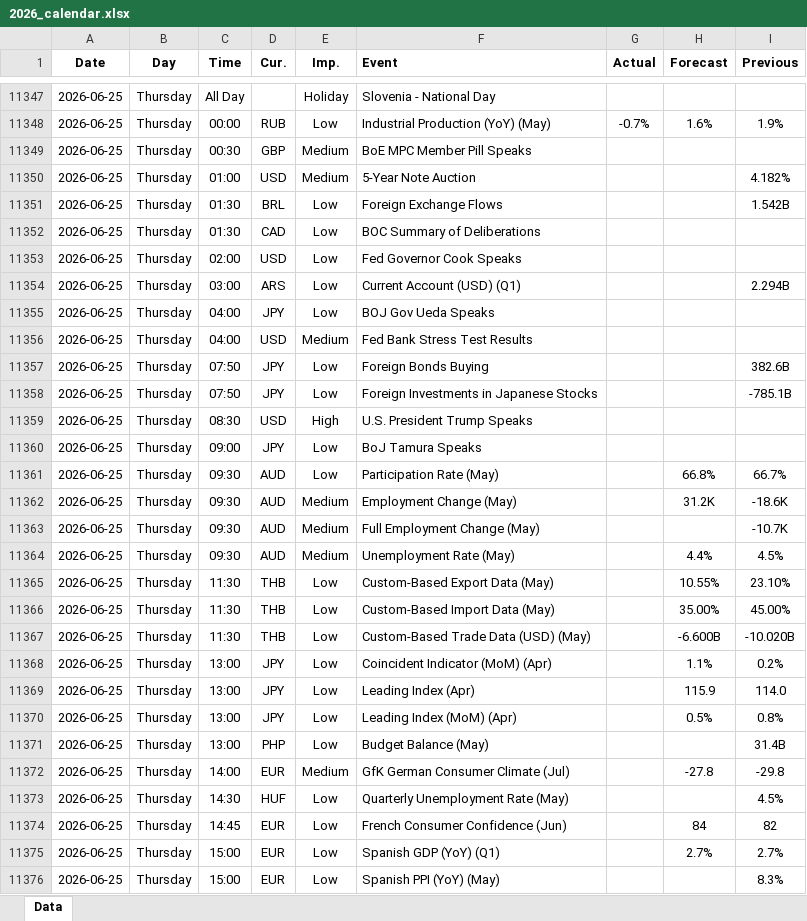
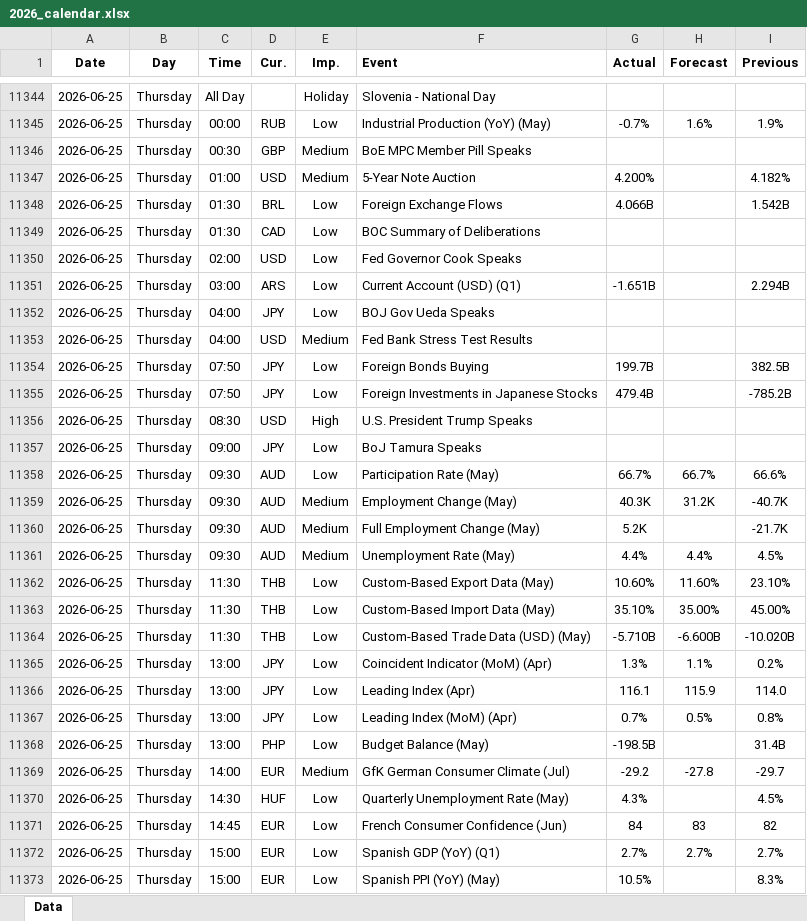
Before and after one commit to yiyousiow000814/XAUUSD-Calendar-Agent, an Excel workbook: data/Economic_Calendar/2026/2026_calendar.xlsx, sheet Data, drawn as a sheet; only a part is shown, gaps mark what is left out; values as stored, in another font and other column widths than the file's, no borders; addresses are those after the commit; the diff covers the shown part only; the diff names each change by its address in the sheet, - before the commit and + after, or states it on an @@ line.

```diff
--- a/data/Economic_Calendar/2026/2026_calendar.xlsx (sheet Data)
+++ b/data/Economic_Calendar/2026/2026_calendar.xlsx (sheet Data)
-G11347 (Actual): (empty)
+G11347 (Actual): 4.200%
-G11348 (Actual): (empty)
+G11348 (Actual): 4.066B
-G11351 (Actual): (empty)
+G11351 (Actual): -1.651B
-G11354 (Actual): (empty)
+G11354 (Actual): 199.7B
-I11354 (Previous): 382.6B
+I11354 (Previous): 382.5B
-G11355 (Actual): (empty)
+G11355 (Actual): 479.4B
-I11355 (Previous): -785.1B
+I11355 (Previous): -785.2B
-G11358 (Actual): (empty)
+G11358 (Actual): 66.7%
-H11358 (Forecast): 66.8%
+H11358 (Forecast): 66.7%
-I11358 (Previous): 66.7%
+I11358 (Previous): 66.6%
-G11359 (Actual): (empty)
+G11359 (Actual): 40.3K
-I11359 (Previous): -18.6K
+I11359 (Previous): -40.7K
-G11360 (Actual): (empty)
+G11360 (Actual): 5.2K
-I11360 (Previous): -10.7K
+I11360 (Previous): -21.7K
-G11361 (Actual): (empty)
+G11361 (Actual): 4.4%
-G11362 (Actual): (empty)
+G11362 (Actual): 10.60%
-H11362 (Forecast): 10.55%
+H11362 (Forecast): 11.60%
-G11363 (Actual): (empty)
+G11363 (Actual): 35.10%
-G11364 (Actual): (empty)
+G11364 (Actual): -5.710B
-G11365 (Actual): (empty)
+G11365 (Actual): 1.3%
-G11366 (Actual): (empty)
+G11366 (Actual): 116.1
-G11367 (Actual): (empty)
+G11367 (Actual): 0.7%
-G11368 (Actual): (empty)
+G11368 (Actual): -198.5B
-G11369 (Actual): (empty)
+G11369 (Actual): -29.2
-I11369 (Previous): -29.8
+I11369 (Previous): -29.7
-G11370 (Actual): (empty)
+G11370 (Actual): 4.3%
-G11371 (Actual): (empty)
+G11371 (Actual): 84
-H11371 (Forecast): 84
+H11371 (Forecast): 83
-G11372 (Actual): (empty)
+G11372 (Actual): 2.7%
-G11373 (Actual): (empty)
+G11373 (Actual): 10.5%
```
Also changed, not shown: 31 added rows, 14 removed rows and 122 edited cells elsewhere in this sheet, 2 other files.
